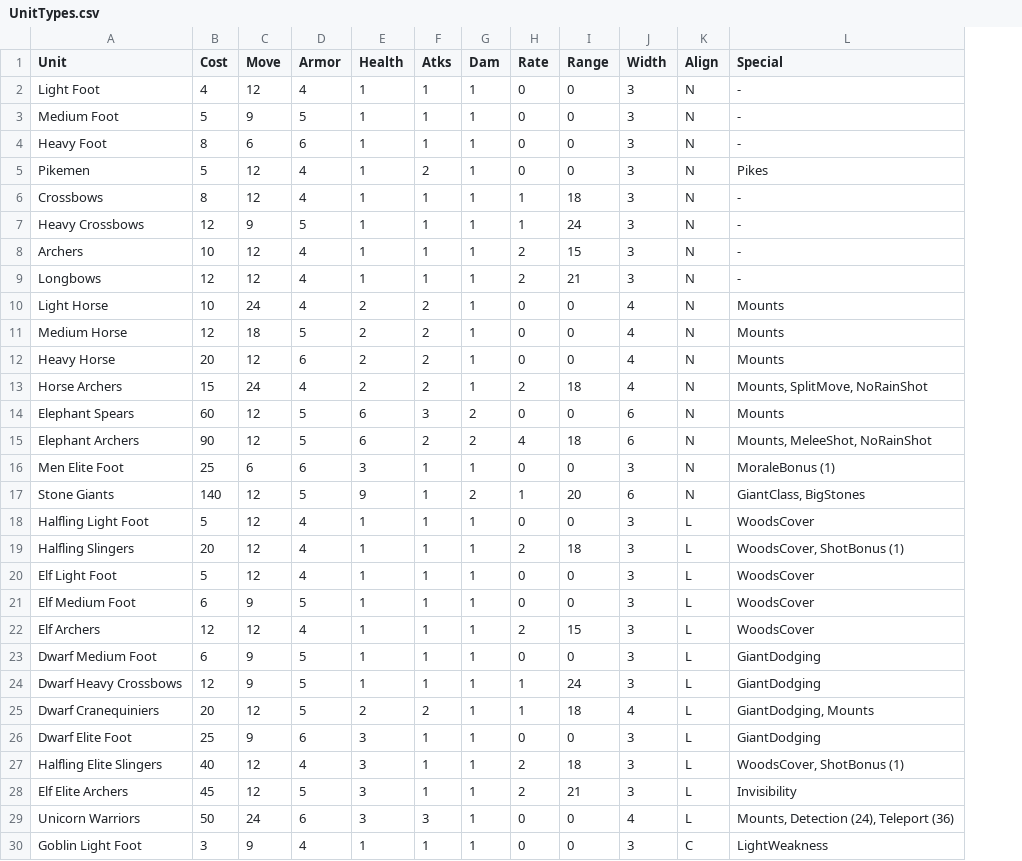
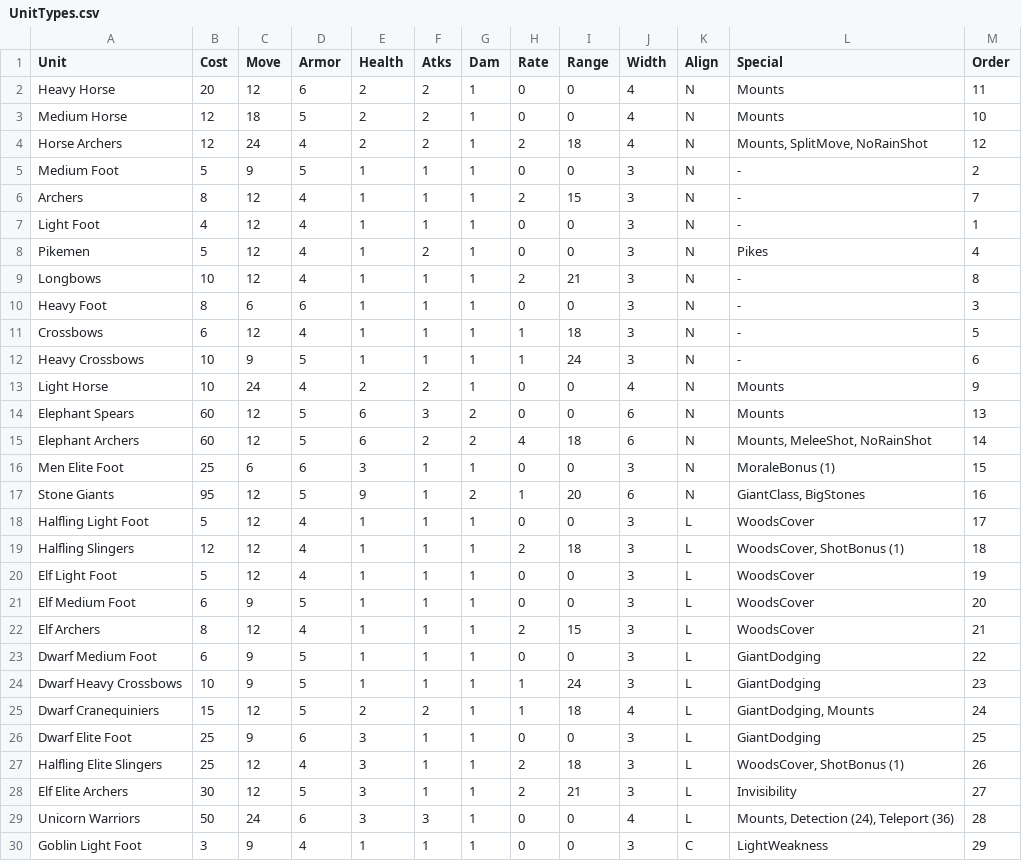
Before and after one commit to danielrcollins1/BookOfWar, a CSV file: UnitTypes.csv, drawn as a sheet; only a part is shown; removed rows and columns are numbered as before the commit, all else as after; the diff covers the shown part only; the diff names each change by its address in the sheet, - before the commit and + after, or states it on an @@ line.

Commit message:
Switch assessment to sum squared error
Switch to sum squared error, as opposed to prior sum absolute error.
(Seems to produce somewhat nicer numbers under current rules.)
Have assessment table print full unit name in first column.
Miscellaneous readability fixes.

```diff
--- a/UnitTypes.csv
+++ b/UnitTypes.csv
+column M (Order), row 7: 1; rows 9-30: 8 | 3 | 5 | 6 | 9 | 13 | 14 | 15 | 16 | 17 | 18 | 19 | 20 | 21 | 22 | 23 | 24 | 25 | 26 | 27 | 28 | 29
@@ row 12 moved to row 2: Heavy Horse @@
@@ row 11 moved to row 3: Medium Horse @@
+row 4: Horse Archers | 12 | 24 | 4 | 2 | 2 | 1 | 2 | 18 | 4 | N | Mounts, SplitMove, NoRainShot | 12
+row 5: Medium Foot | 5 | 9 | 5 | 1 | 1 | 1 | 0 | 0 | 3 | N | - | 2
+row 6: Archers | 8 | 12 | 4 | 1 | 1 | 1 | 2 | 15 | 3 | N | - | 7
@@ row 5 moved to row 8: Pikemen @@
-A9 (Unit): Medium Foot
+A9 (Unit): Longbows
-B9 (Cost): 5
+B9 (Cost): 10
-C9 (Move): 9
+C9 (Move): 12
-D9 (Armor): 5
+D9 (Armor): 4
-H9 (Rate): 0
+H9 (Rate): 2
-I9 (Range): 0
+I9 (Range): 21
-B11 (Cost): 8
+B11 (Cost): 6
-B12 (Cost): 12
+B12 (Cost): 10
-row 8: Archers | 10 | 12 | 4 | 1 | 1 | 1 | 2 | 15 | 3 | N | -
-row 9: Longbows | 12 | 12 | 4 | 1 | 1 | 1 | 2 | 21 | 3 | N | -
-row 13: Horse Archers | 15 | 24 | 4 | 2 | 2 | 1 | 2 | 18 | 4 | N | Mounts, SplitMove, NoRainShot
-B15 (Cost): 90
+B15 (Cost): 60
-B17 (Cost): 140
+B17 (Cost): 95
-B19 (Cost): 20
+B19 (Cost): 12
-B22 (Cost): 12
+B22 (Cost): 8
-B24 (Cost): 12
+B24 (Cost): 10
-B25 (Cost): 20
+B25 (Cost): 15
-B27 (Cost): 40
+B27 (Cost): 25
-B28 (Cost): 45
+B28 (Cost): 30
```
Also changed, not shown: 7 edited cells elsewhere in this file, 1 other file.
